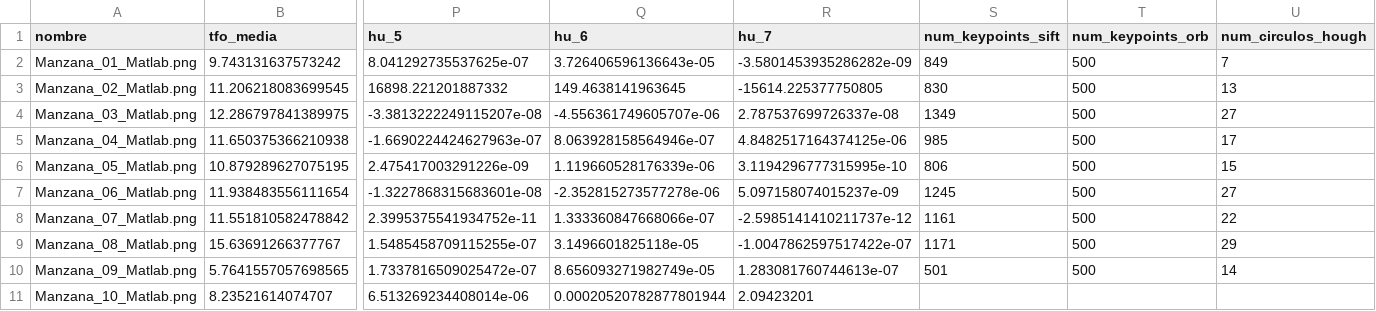
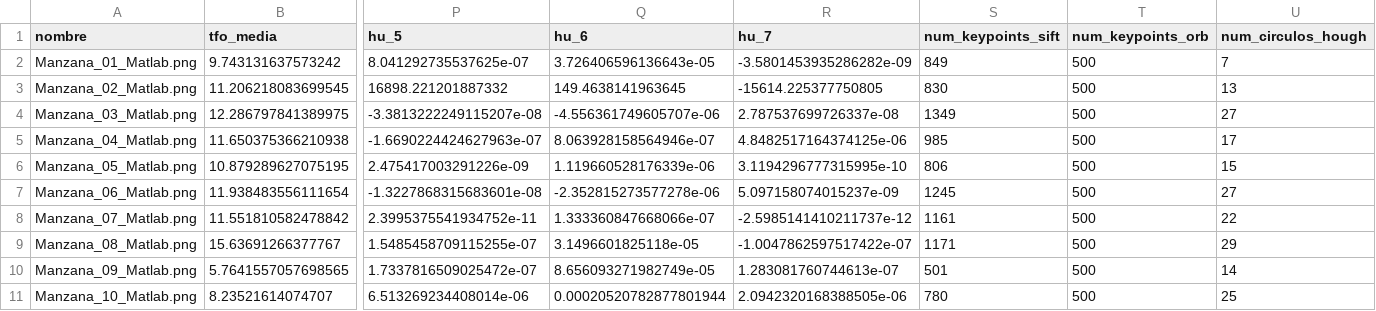
Before and after one commit to JuanSamuelArbelaez/Proyecto-VA, a CSV file: resultados_manzanas.csv, drawn as a sheet; only a part is shown, gaps mark what is left out; the diff names each change by its address in the sheet, - before the commit and + after, or states it on an @@ line.

Commit message:
csv changes

```diff
--- a/resultados_manzanas.csv
+++ b/resultados_manzanas.csv
-R11 (hu_7): 2.09423201
+R11 (hu_7): 2.0942320168388505e-06
-S11 (num_keypoints_sift): (empty)
+S11 (num_keypoints_sift): 780
-T11 (num_keypoints_orb): (empty)
+T11 (num_keypoints_orb): 500
-U11 (num_circulos_hough): (empty)
+U11 (num_circulos_hough): 25
```
